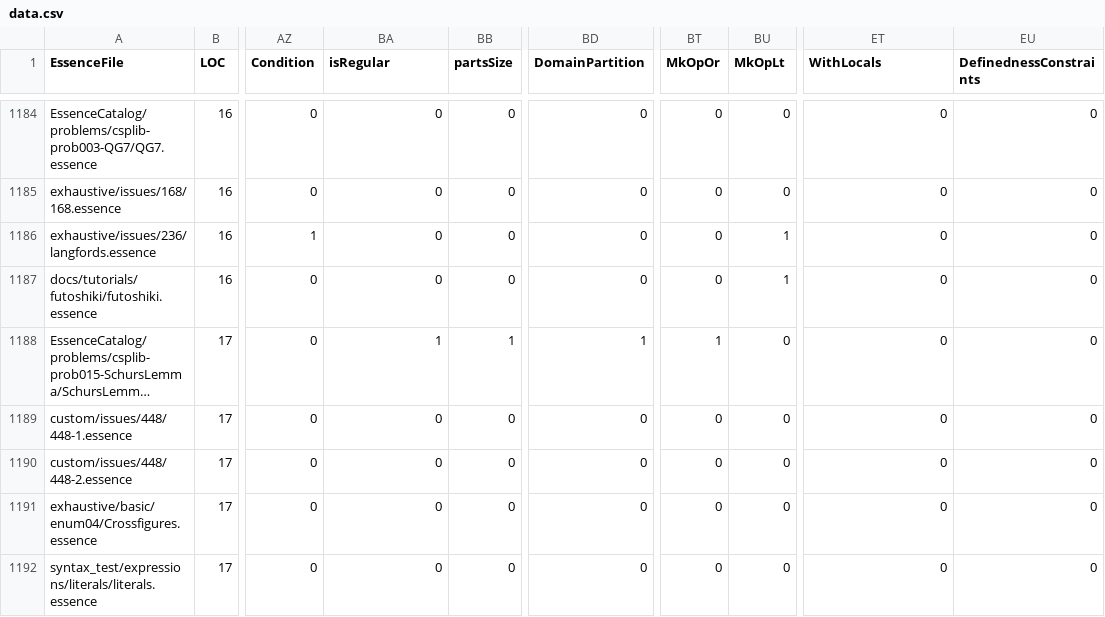
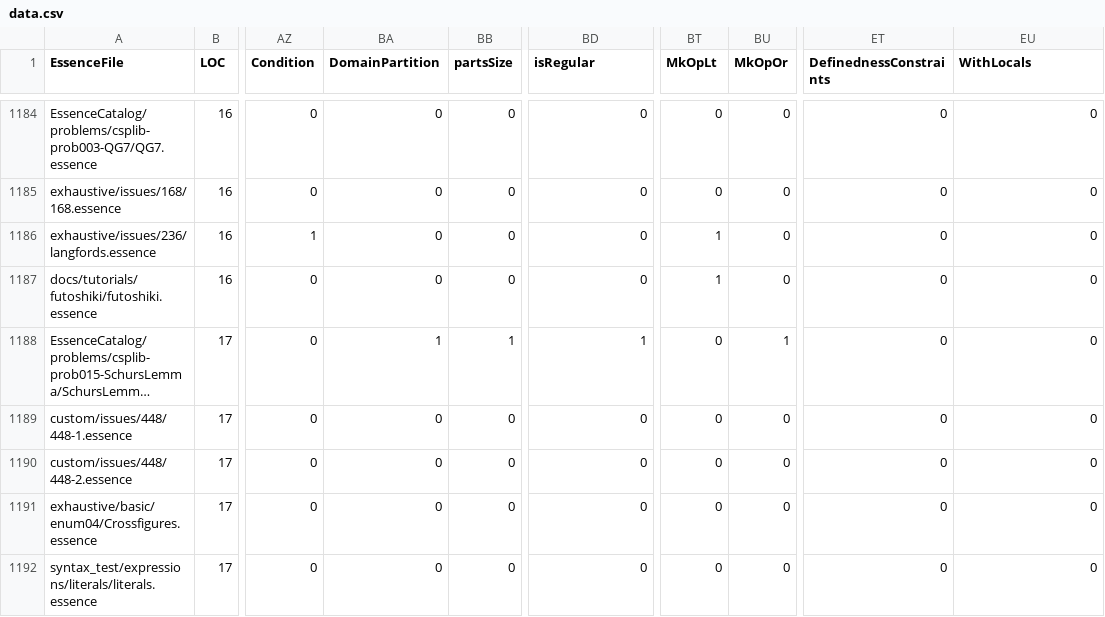
Before and after one commit to hecent/conjure-oxide, a CSV file: tools/essence-feature-usage-stats/data.csv, drawn as a sheet; only a part is shown, gaps mark what is left out; long unchanged cells end in …; the diff covers the shown part only; the diff names each change by its address in the sheet, - before the commit and + after, or states it on an @@ line.

```diff
--- a/tools/essence-feature-usage-stats/data.csv
+++ b/tools/essence-feature-usage-stats/data.csv
-BA1: isRegular
+BA1: DomainPartition
-BD1: DomainPartition
+BD1: isRegular
-BT1: MkOpOr
+BT1: MkOpLt
-BU1: MkOpLt
+BU1: MkOpOr
-ET1: WithLocals
+ET1: DefinednessConstraints
-EU1: DefinednessConstraints
+EU1: WithLocals
-BT1186:BT1187 (MkOpLt): 0
+BT1186:BT1187 (MkOpLt): 1
-BU1186:BU1187 (MkOpOr): 1
+BU1186:BU1187 (MkOpOr): 0
-BT1188 (MkOpLt): 1
+BT1188 (MkOpLt): 0
-BU1188 (MkOpOr): 0
+BU1188 (MkOpOr): 1
```
Also changed, not shown: 122 edited cells elsewhere in this file, 1 other file.
